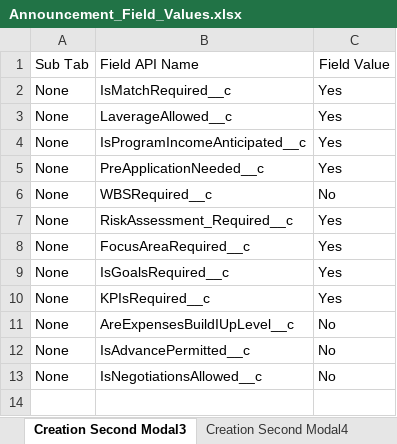
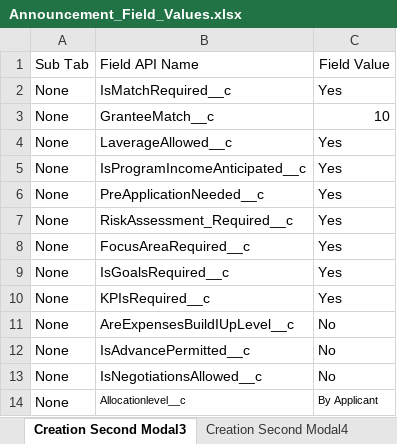
Before and after one commit to DilipHatagale-REISys/govgrants-framework-automation-fw-classic, an Excel workbook: src/main/resources/Announcement_Field_Values.xlsx, sheet Creation Second Modal3, drawn as a sheet; values as stored, in another font and other column widths than the file's, no borders; removed rows and columns are numbered as before the commit, all else as after; the diff names each change by its address in the sheet, - before the commit and + after, or states it on an @@ line.

```diff
--- a/src/main/resources/Announcement_Field_Values.xlsx (sheet Creation Second Modal3)
+++ b/src/main/resources/Announcement_Field_Values.xlsx (sheet Creation Second Modal3)
+row 3: None | GranteeMatch__c | 10
-row 6: None | WBSRequired__c | No
+row 14: None | Allocationlevel__c | By Applicant
```
Also changed, not shown: sheet Creation Second Negotiation, sheet Creation_Formula_ByApp_FocusYes, sheet Formula_Edition, sheet PreAppDueDate, sheet Creation Second Modal for App, sheet Creation of pre-app_nego_yes, 20 more sheets, other sheet tabs, 7 other files.
